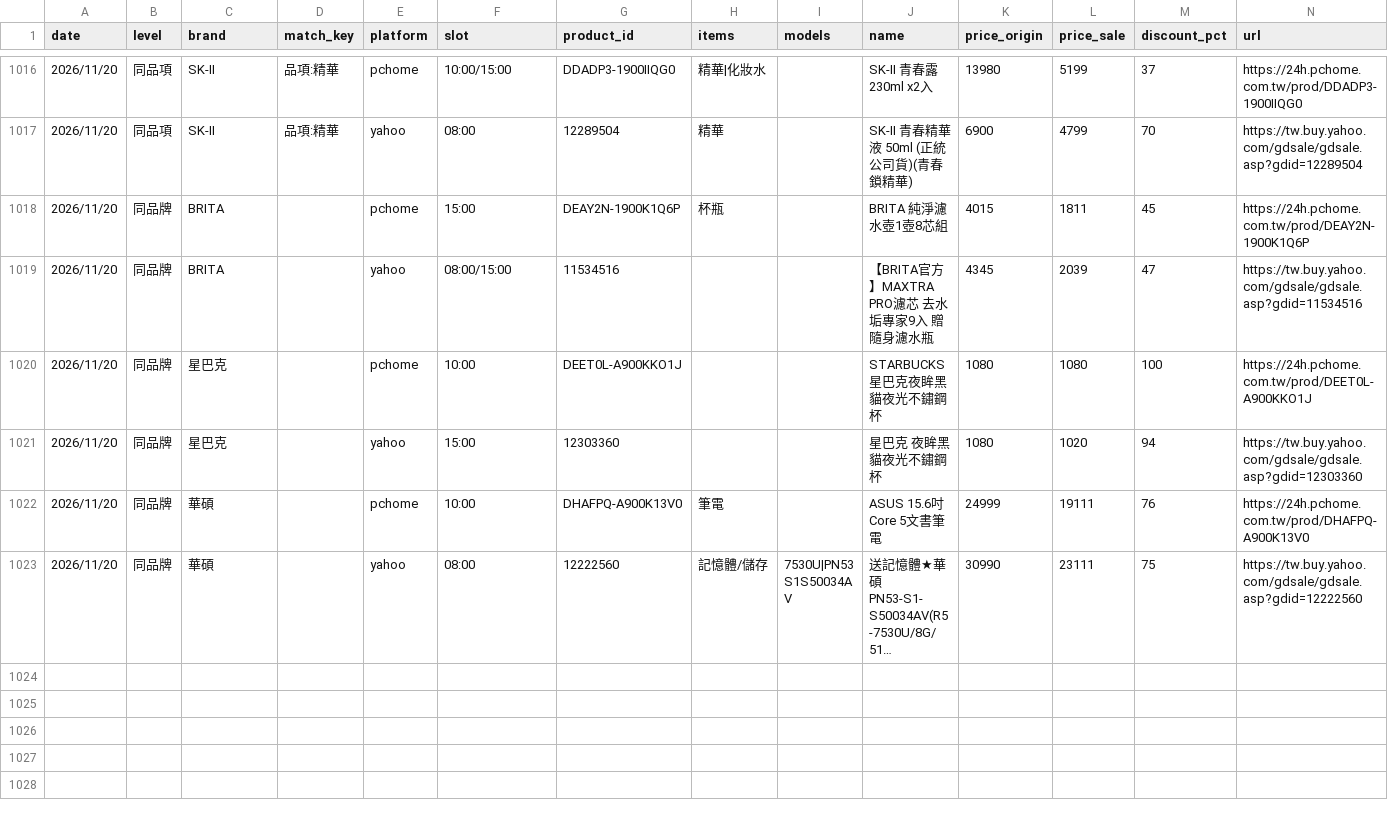
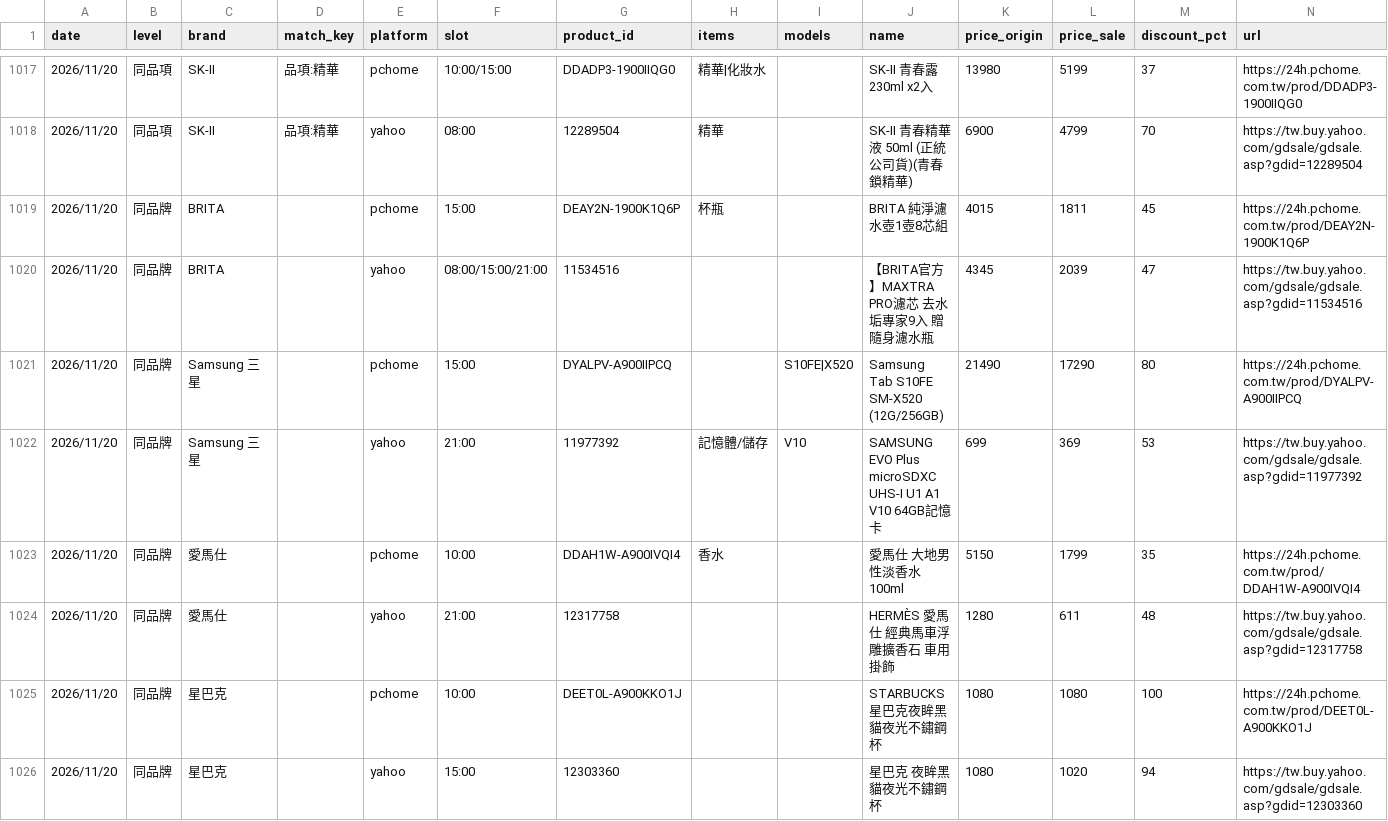
Before and after one commit to jerrycp-lab/momo-sales-monitor, a CSV file: compare/data/matches.csv, drawn as a sheet; only a part is shown, gaps mark what is left out; the shorter side is filled out with more unchanged rows; long unchanged cells end in …; the diff covers the shown part only.

```diff
--- a/compare/data/matches.csv
+++ b/compare/data/matches.csv
@@ -1018,3 +1019,7 @@
 2026/11/20,同品牌,BRITA,,pchome,15:00,DEAY2N-1900K1Q6P,杯瓶,,BRITA 純淨濾水壺1壺8芯組,4015,1811,45,https://24h.pchome.com.tw/prod/DEAY2N-1900K1Q6P
-2026/11/20,同品牌,BRITA,,yahoo,08:00/15:00,11534516,,,【BRITA官方】MAXTRA PRO濾芯 去水垢專家9入 贈隨身濾水瓶,4345,2039,47,https://tw.buy.yahoo.com/gdsale/gdsale.asp?gdid=11534516
+2026/11/20,同品牌,BRITA,,yahoo,08:00/15:00/21:00,11534516,,,【BRITA官方】MAXTRA PRO濾芯 去水垢專家9入 贈隨身濾水瓶,4345,2039,47,https://tw.buy.yahoo.com/gdsale/gdsale.asp?gdid=11534516
+2026/11/20,同品牌,Samsung 三星,,pchome,15:00,DYALPV-A900IIPCQ,,S10FE|X520,Samsung Tab S10FE SM-X520 (12G/256GB),21490,17290,80,https://24h.pchome.com.tw/prod/DYALPV-A900IIPCQ
+2026/11/20,同品牌,Samsung 三星,,yahoo,21:00,11977392,記憶體/儲存,V10,SAMSUNG EVO Plus microSDXC UHS-I U1 A1 V10 64GB記憶卡,699,369,53,https://tw.buy.yahoo.com/gdsale/gdsale.asp?gdid=11977392
+2026/11/20,同品牌,愛馬仕,,pchome,10:00,DDAH1W-A900IVQI4,香水,,愛馬仕 大地男性淡香水100ml,5150,1799,35,https://24h.pchome.com.tw/prod/DDAH1W-A900IVQI4
+2026/11/20,同品牌,愛馬仕,,yahoo,21:00,12317758,,,HERMÈS 愛馬仕 經典馬車浮雕擴香石 車用掛飾,1280,611,48,https://tw.buy.yahoo.com/gdsale/gdsale.asp?gdid=12317758
 2026/11/20,同品牌,星巴克,,pchome,10:00,DEET0L-A900KKO1J,,,STARBUCKS 星巴克夜眸黑貓夜光不鏽鋼杯,1080,1080,100,https://24h.pchome.com.tw/prod/DEET0L-A900KKO1J
```
Also changed, not shown: 4 added rows and 2 edited cells elsewhere in this file, compare/data/products_all.csv, compare/data/unknown_brands.csv, 1 other file.
